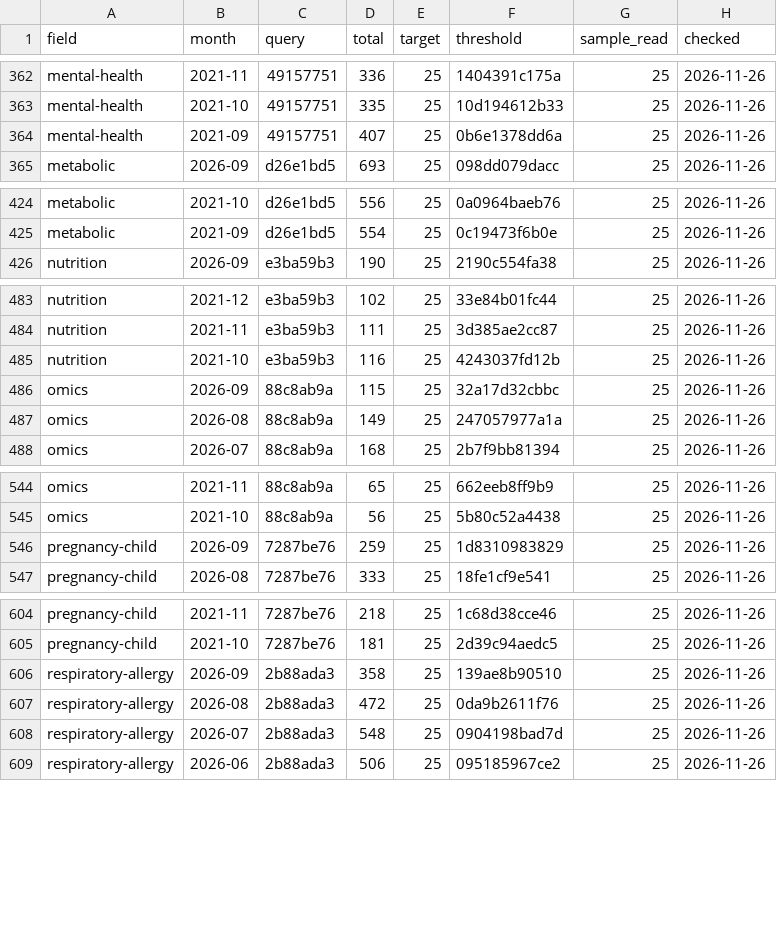
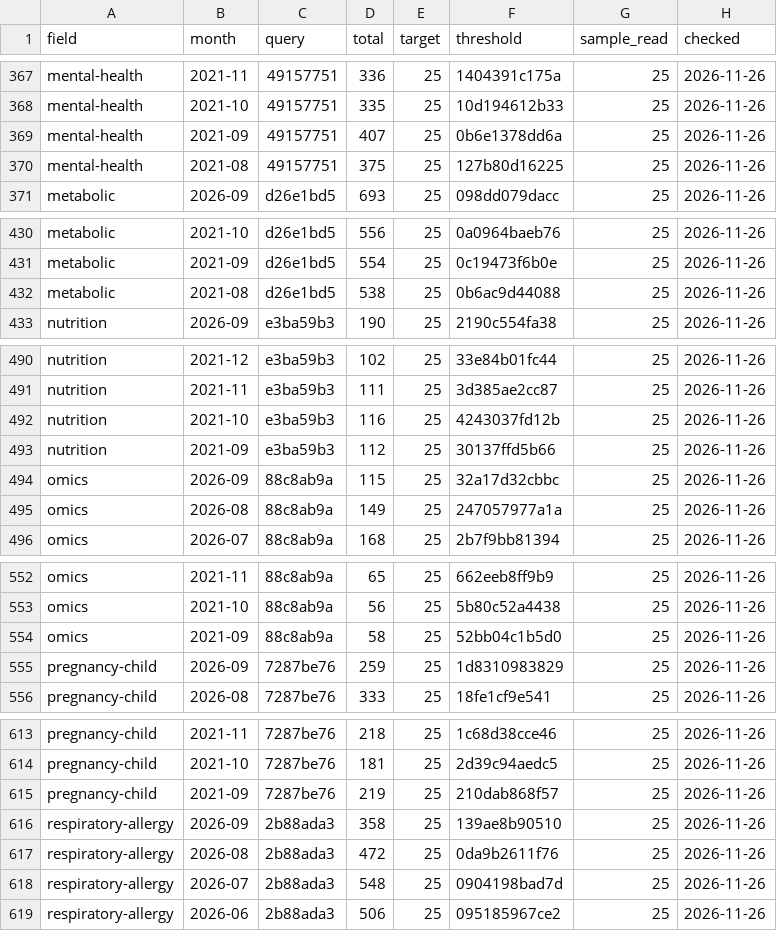
Before and after one commit to nfdi4health/datashield-function-ideas, a CSV file: literature-watch/data/months.csv, drawn as a sheet; only a part is shown, gaps mark what is left out; the diff covers the shown part only; the diff names each change by its address in the sheet, - before the commit and + after, or states it on an @@ line.

```diff
--- a/literature-watch/data/months.csv
+++ b/literature-watch/data/months.csv
+row 370: mental-health | 2021-08 | 49157751 | 375 | 25 | 127b80d16225 | 25 | 2026-11-26
+row 432: metabolic | 2021-08 | d26e1bd5 | 538 | 25 | 0b6ac9d44088 | 25 | 2026-11-26
+row 493: nutrition | 2021-09 | e3ba59b3 | 112 | 25 | 30137ffd5b66 | 25 | 2026-11-26
+row 554: omics | 2021-09 | 88c8ab9a | 58 | 25 | 52bb04c1b5d0 | 25 | 2026-11-26
+row 615: pregnancy-child | 2021-09 | 7287be76 | 219 | 25 | 210dab868f57 | 25 | 2026-11-26
```
Also changed, not shown: 6 added rows and 1 edited cell elsewhere in this file, 2 other files.
